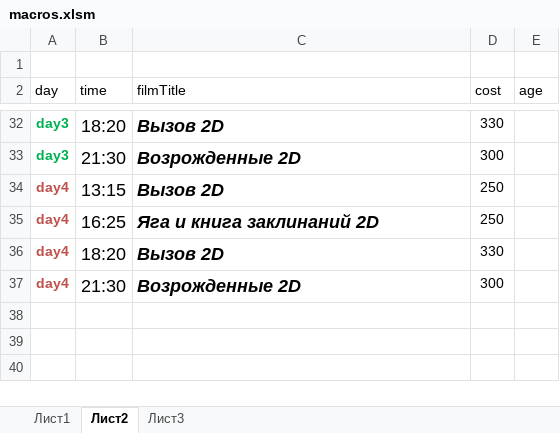
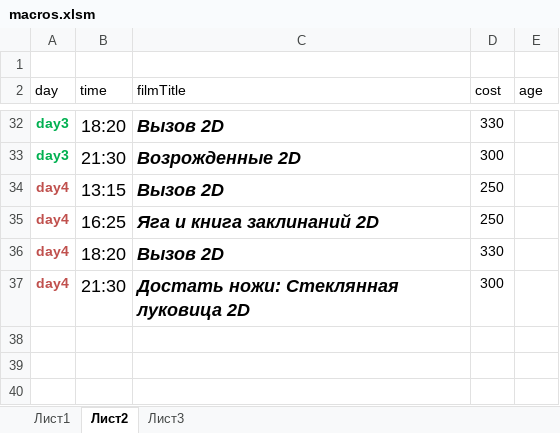
Before and after one commit to eg-bond/ReactSovremennic, an Excel workbook: ExternalScripts/Excel/macros.xlsm, sheet Лист2, drawn as a sheet; only a part is shown, gaps mark what is left out; values as stored, in another font and other column widths than the file's, no borders; the diff covers the shown part only; the diff names each change by its address in the sheet, - before the commit and + after, or states it on an @@ line.

```diff
--- a/ExternalScripts/Excel/macros.xlsm (sheet Лист2)
+++ b/ExternalScripts/Excel/macros.xlsm (sheet Лист2)
-C37 (filmTitle): Возрожденные 2D
+C37 (filmTitle): Достать ножи: Стеклянная луковица 2D
```
Also changed, not shown: 1 added row, 1 removed row, 23 edited cells and cell formats elsewhere in this sheet, sheet Лист1, 11 other files.
